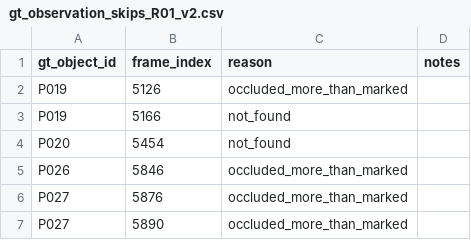
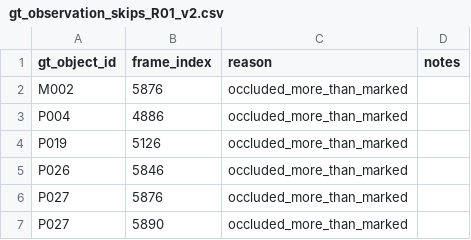
Before and after one commit to jihorama-hash/STU, a CSV file: data/ground_truth/object_track_v2/review/gt_observation_skips_R01_v2.csv, drawn as a sheet.

```diff
--- a/data/ground_truth/object_track_v2/review/gt_observation_skips_R01_v2.csv
+++ b/data/ground_truth/object_track_v2/review/gt_observation_skips_R01_v2.csv
@@ -1,5 +1,5 @@
 gt_object_id,frame_index,reason,notes
+M002,5876,occluded_more_than_marked,
+P004,4886,occluded_more_than_marked,
 P019,5126,occluded_more_than_marked,
-P019,5166,not_found,
-P020,5454,not_found,
 P026,5846,occluded_more_than_marked,
```
Also changed, not shown: data/ground_truth/object_track_v2/review/gt_observations_R01_v2.csv.
